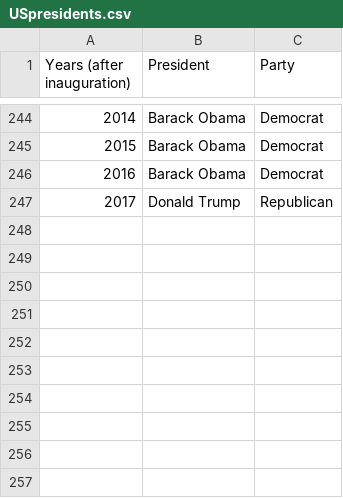
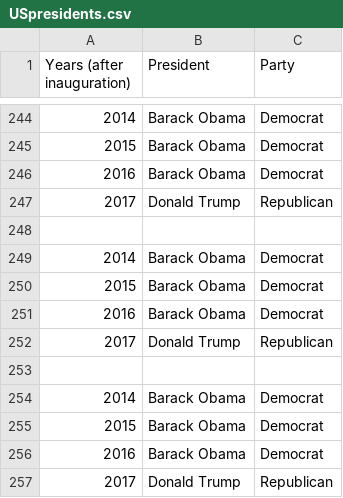
Before and after one commit to allisonhowe/GT-group-project1, a CSV file: USpresidents.csv, drawn as a sheet; only a part is shown, gaps mark what is left out.

```diff
--- a/USpresidents.csv
+++ b/USpresidents.csv
@@ -247 +247,11 @@ Years (after inauguration),President,Party
 2017,Donald Trump,Republican
+
+2014,Barack Obama,Democrat
+2015,Barack Obama,Democrat
+2016,Barack Obama,Democrat
+2017,Donald Trump,Republican
+
+2014,Barack Obama,Democrat
+2015,Barack Obama,Democrat
+2016,Barack Obama,Democrat
+2017,Donald Trump,Republican
```
Also changed, not shown: 2 other files.
